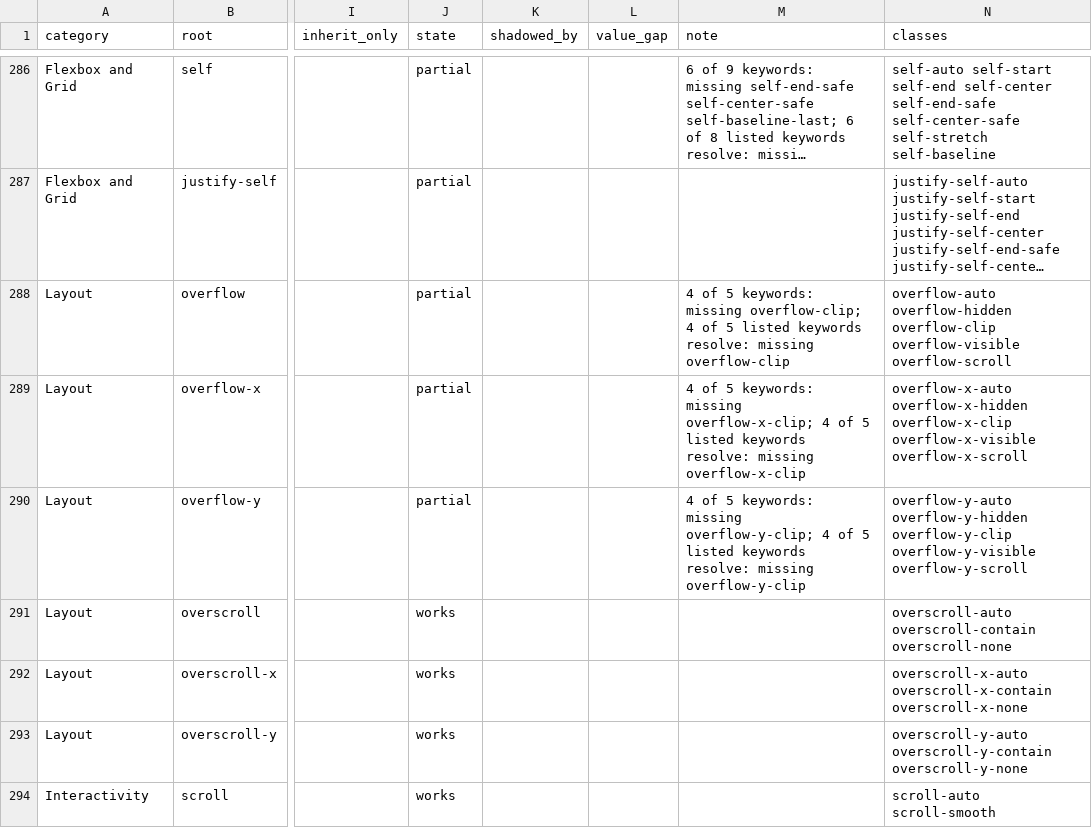
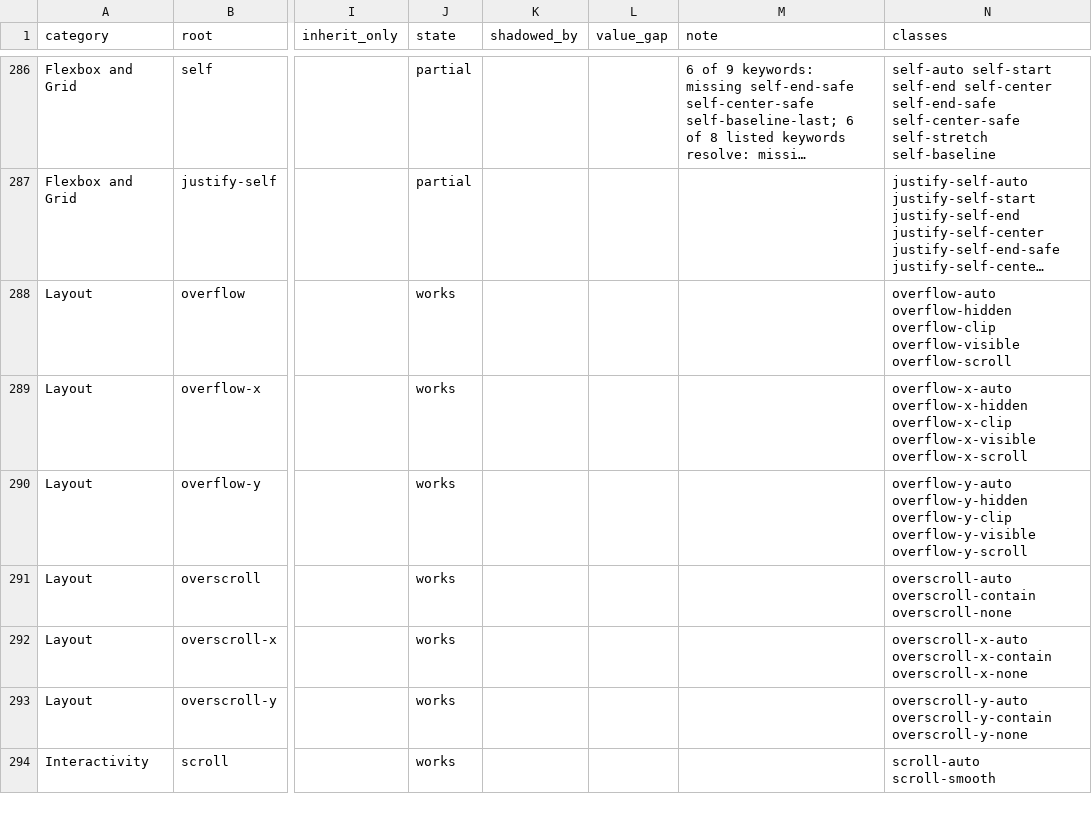
Before and after one commit to Rikarin/Vixen, a TSV file: docs/plan/43-web-styling-parity.tsv, drawn as a sheet; only a part is shown, gaps mark what is left out; long unchanged cells end in …; the diff names each change by its address in the sheet, - before the commit and + after, or states it on an @@ line.

```diff
--- a/docs/plan/43-web-styling-parity.tsv
+++ b/docs/plan/43-web-styling-parity.tsv
-J288:J290 (state): partial
+J288:J290 (state): works
-M288 (note): 4 of 5 keywords: missing overflow-clip; 4 of 5 listed keywords resolve: missing overflow-clip
+M288 (note): (empty)
-M289 (note): 4 of 5 keywords: missing overflow-x-clip; 4 of 5 listed keywords resolve: missing overflow-x-clip
+M289 (note): (empty)
-M290 (note): 4 of 5 keywords: missing overflow-y-clip; 4 of 5 listed keywords resolve: missing overflow-y-clip
+M290 (note): (empty)
```
Also changed, not shown: 7 other files.
